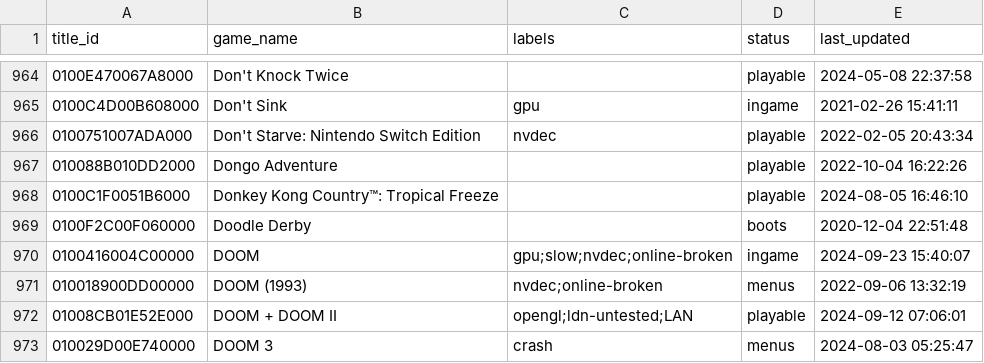
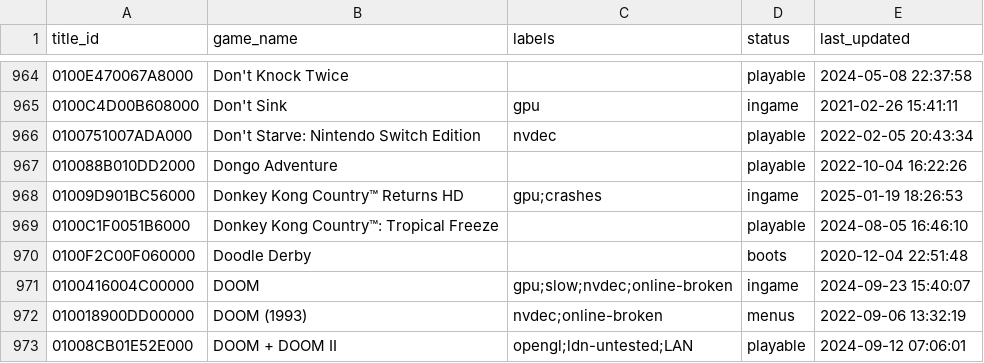
Before and after one commit to williansti/Ryujinx, a CSV file: docs/compatibility.csv, drawn as a sheet; only a part is shown, gaps mark what is left out; the shorter side is filled out with more unchanged rows.

Commit message:
docs: compat: Donkey Kong Country Returns HD

```diff
--- a/docs/compatibility.csv
+++ b/docs/compatibility.csv
@@ -967,2 +967,3 @@
 010088B010DD2000,"Dongo Adventure",,playable,2022-10-04 16:22:26
+01009D901BC56000,"Donkey Kong Country™ Returns HD",gpu;crashes,ingame,2025-01-19 18:26:53
 0100C1F0051B6000,"Donkey Kong Country™: Tropical Freeze",,playable,2024-08-05 16:46:10
```
